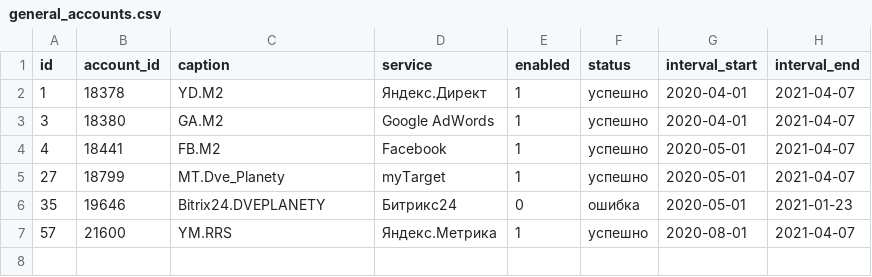
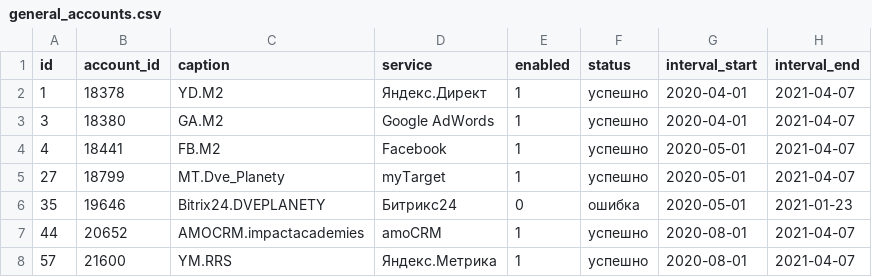
Before and after one commit to kzzzr/mybi-dbt-core, a CSV file: integration_tests/data/general/general_accounts.csv, drawn as a sheet.

```diff
--- a/integration_tests/data/general/general_accounts.csv
+++ b/integration_tests/data/general/general_accounts.csv
@@ -6,2 +6,3 @@
 35,19646,Bitrix24.DVEPLANETY,Битрикс24,0,ошибка,2020-05-01,2021-01-23
+44,20652,AMOCRM.impactacademies,amoCRM,1,успешно,2020-08-01,2021-04-07
 57,21600,YM.RRS,Яндекс.Метрика,1,успешно,2020-08-01,2021-04-07
```
Also changed, not shown: integration_tests/data/amocrm/amocrm_contacts.csv, integration_tests/data/amocrm/amocrm_leads_facts.csv, 15 other files.
